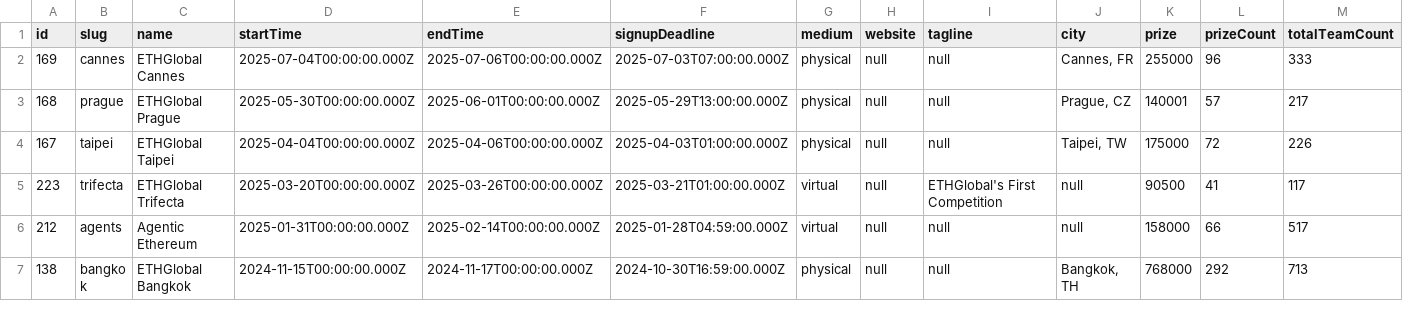
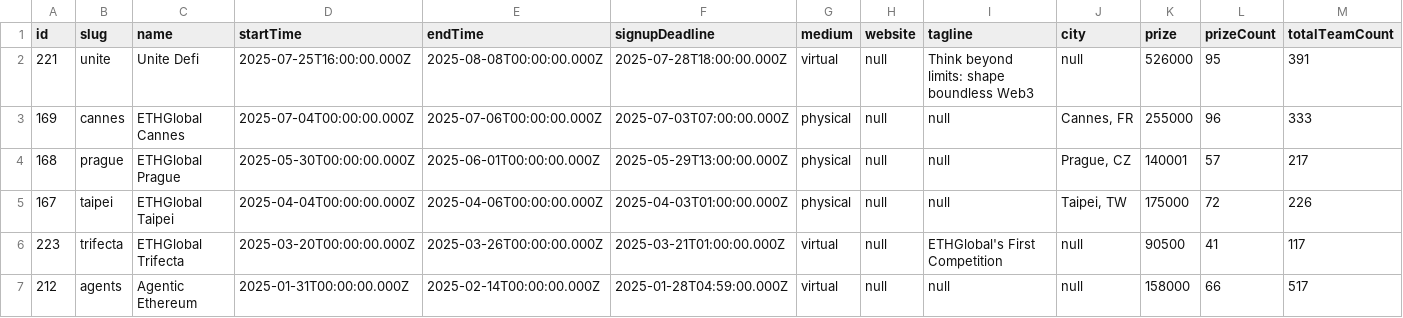
Before and after one commit to y-pakorn/ethglobal-dump, a CSV file: ethglobal-events.csv, drawn as a sheet; only a part is shown; the shorter side is filled out with more unchanged rows; rows hold the shown columns only; the diff names each change by its address in the sheet, - before the commit and + after, or states it on an @@ line.

Commit message:
feat: add unite defi projects and event

```diff
--- a/ethglobal-events.csv
+++ b/ethglobal-events.csv
+row 2: 221 | unite | Unite Defi | 2025-07-25T16:00:00.000Z | 2025-08-08T00:00:00.000Z | 2025-07-28T18:00:00.000Z | virtual | null | Think beyond limits: shape boundless Web3 | null | 526000 | 95 | 391
```
